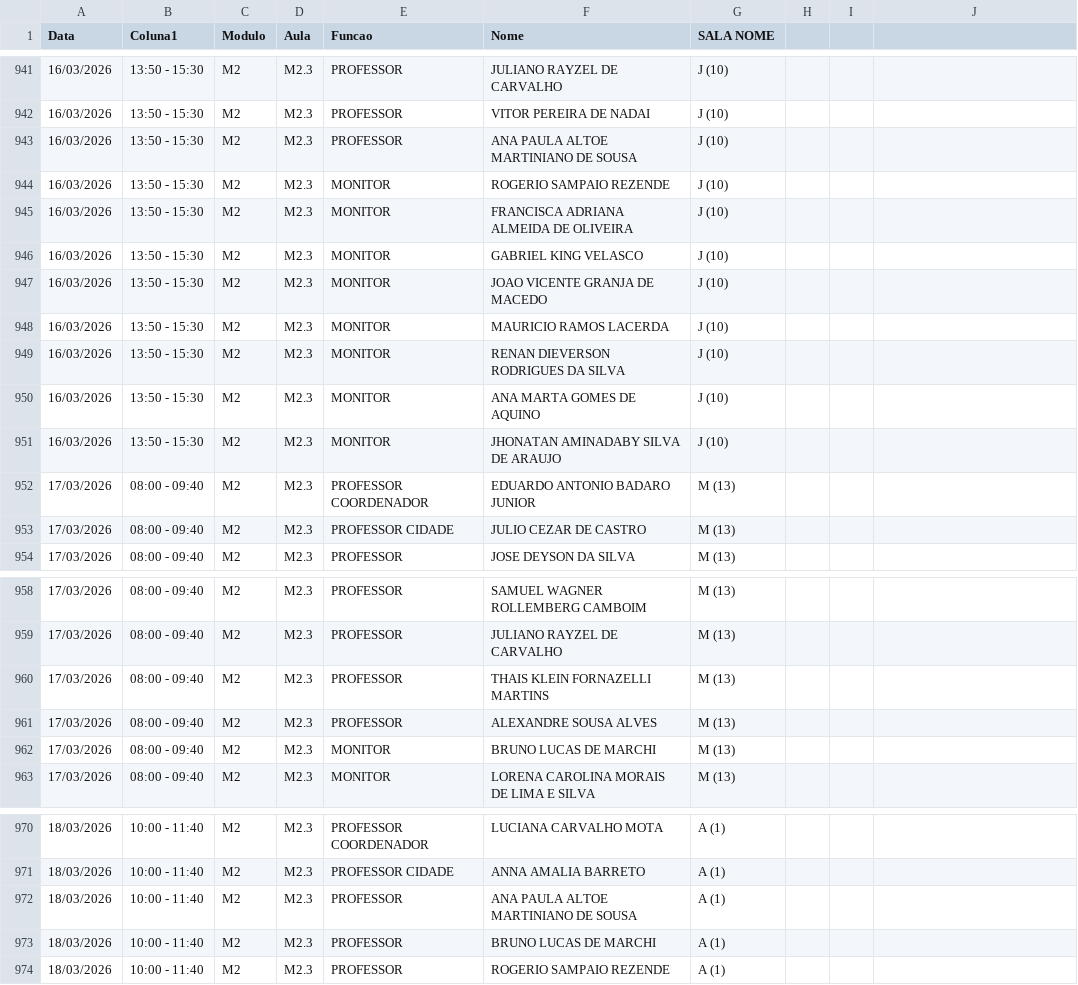
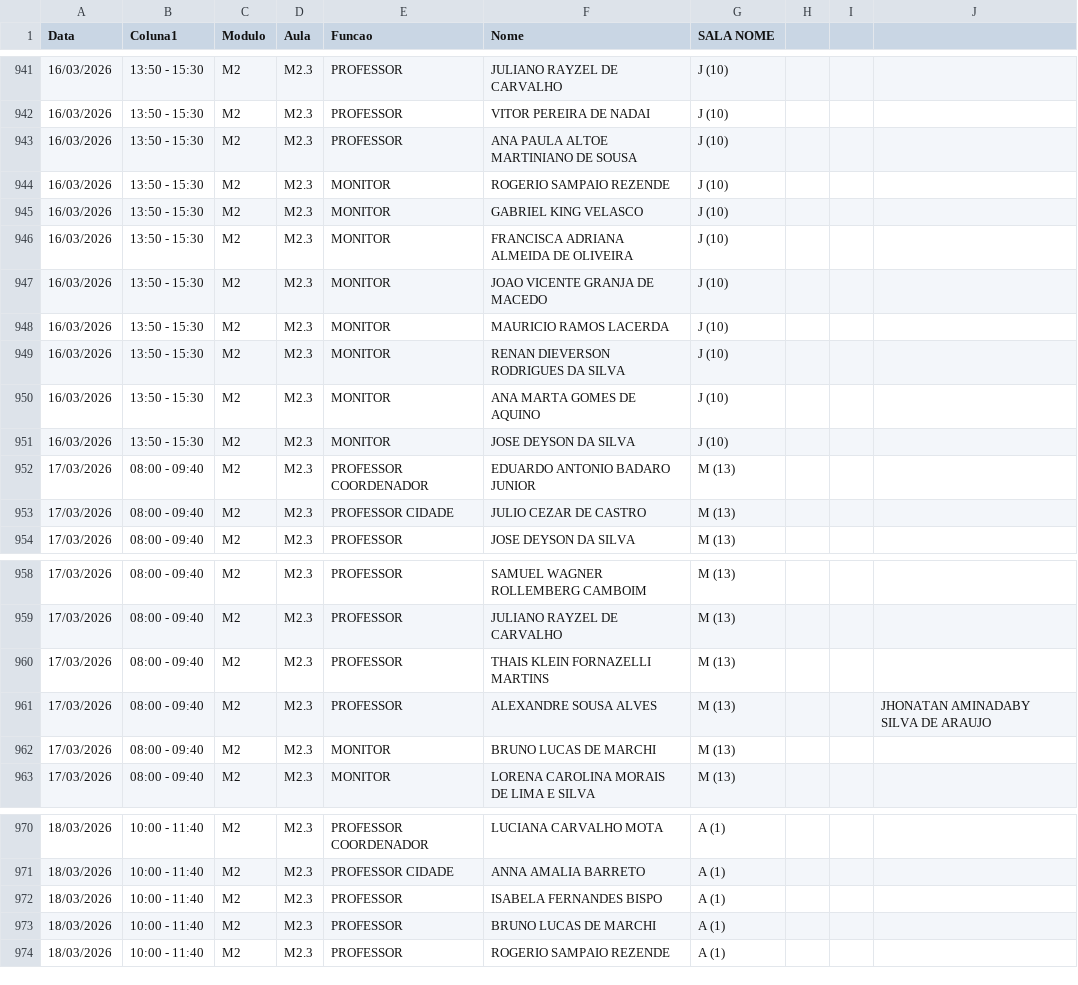
Before and after one commit to marcelmfpm-ai/painel-professores-2, a CSV file: escalas.csv, drawn as a sheet; only a part is shown, gaps mark what is left out; the diff names each change by its address in the sheet, - before the commit and + after, or states it on an @@ line.

Commit message:
Add files via upload

```diff
--- a/escalas.csv
+++ b/escalas.csv
@@ row 946 moved to row 945: 16/03/2026 @@
-F951 (Nome): JHONATAN AMINADABY SILVA DE ARAUJO
+F951 (Nome): JOSE DEYSON DA SILVA
-J961: (empty)
+J961: JHONATAN AMINADABY SILVA DE ARAUJO
-F972 (Nome): ANA PAULA ALTOE MARTINIANO DE SOUSA
+F972 (Nome): ISABELA FERNANDES BISPO
```
